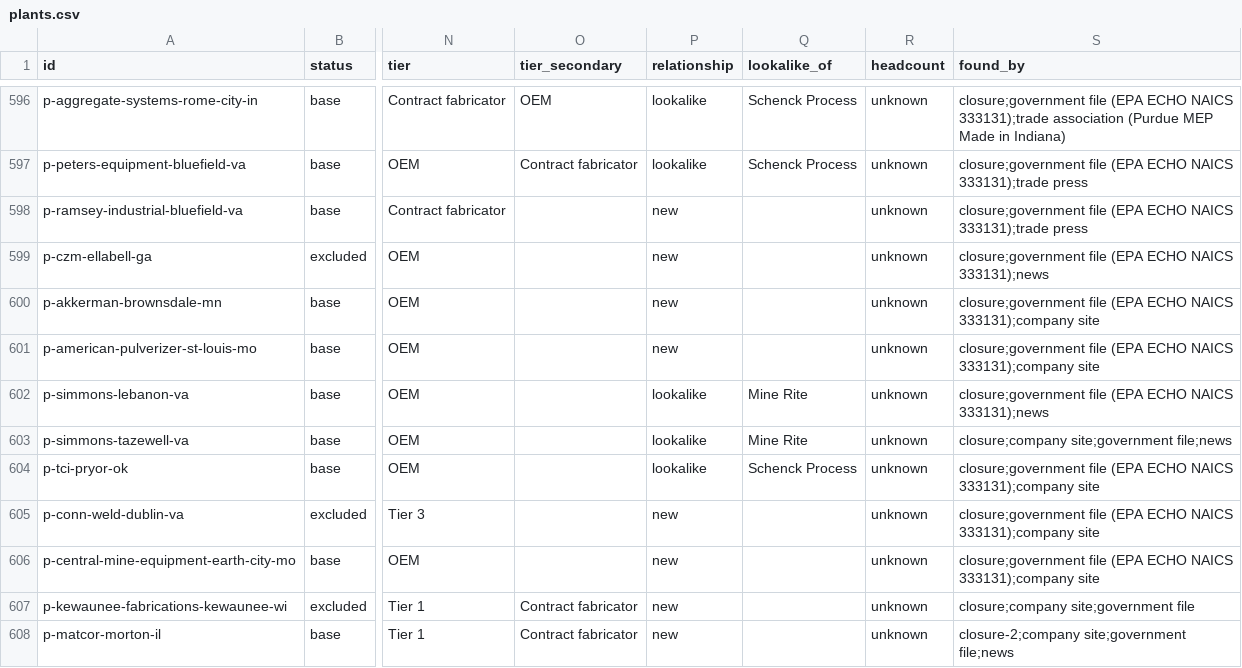
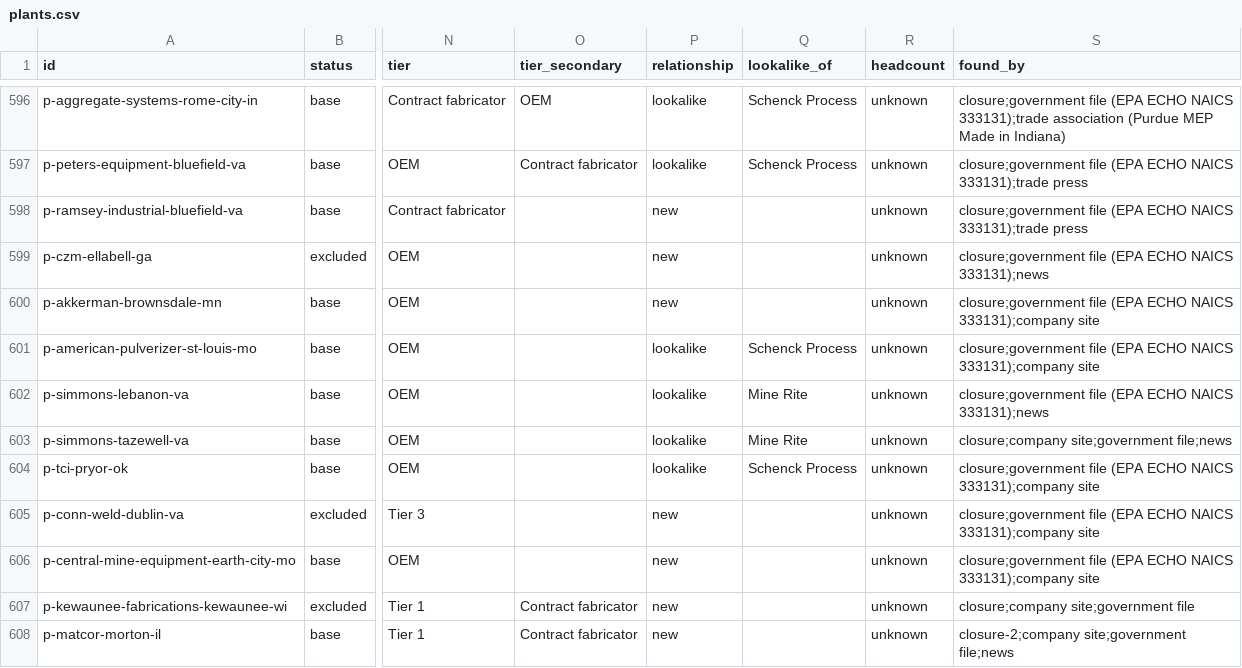
Before and after one commit to logosinnovation/weld, a CSV file: ledger/plants.csv, drawn as a sheet; only a part is shown, gaps mark what is left out; the diff covers the shown part only; the diff names each change by its address in the sheet, - before the commit and + after, or states it on an @@ line.

```diff
--- a/ledger/plants.csv
+++ b/ledger/plants.csv
-P601 (relationship): new
+P601 (relationship): lookalike
-Q601 (lookalike_of): (empty)
+Q601 (lookalike_of): Schenck Process
```
Also changed, not shown: 22 edited cells elsewhere in this file, 7 other files.
